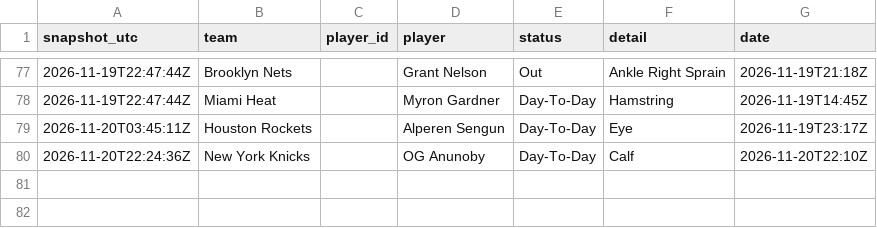
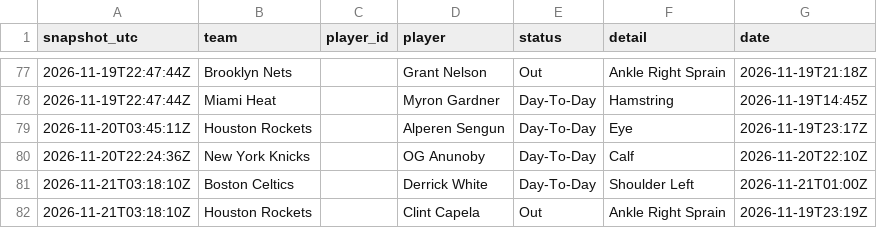
Before and after one commit to bviolino93/NBA-model, a CSV file: data/injuries/changes_2027.csv, drawn as a sheet; only a part is shown, gaps mark what is left out.

Commit message:
Lines and injury report 2026-11-21T03:18Z

```diff
--- a/data/injuries/changes_2027.csv
+++ b/data/injuries/changes_2027.csv
@@ -80 +80,3 @@ snapshot_utc,team,player_id,player,status,detail,date
 2026-11-20T22:24:36Z,New York Knicks,,OG Anunoby,Day-To-Day,Calf,2026-11-20T22:10Z
+2026-11-21T03:18:10Z,Boston Celtics,,Derrick White,Day-To-Day,Shoulder Left,2026-11-21T01:00Z
+2026-11-21T03:18:10Z,Houston Rockets,,Clint Capela,Out,Ankle Right Sprain,2026-11-19T23:19Z
```
